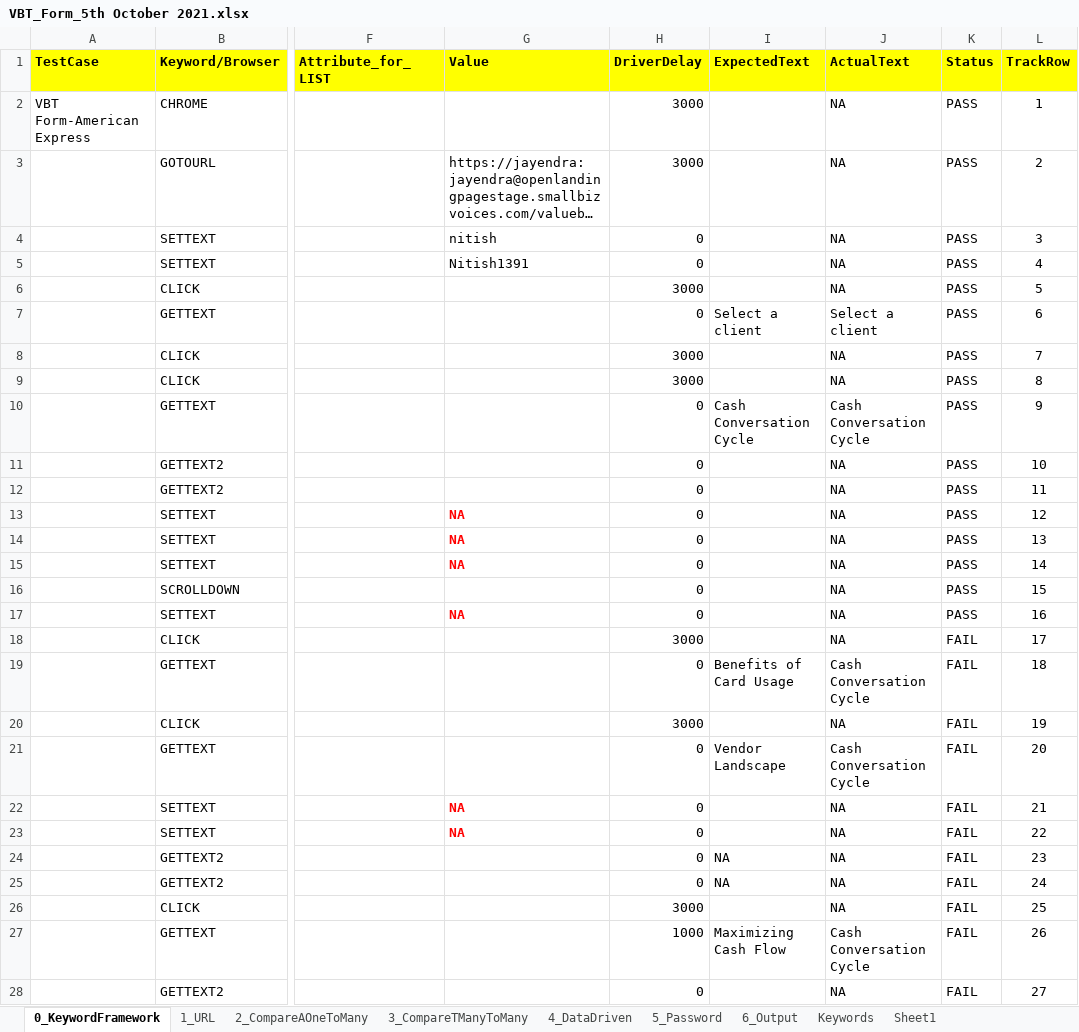
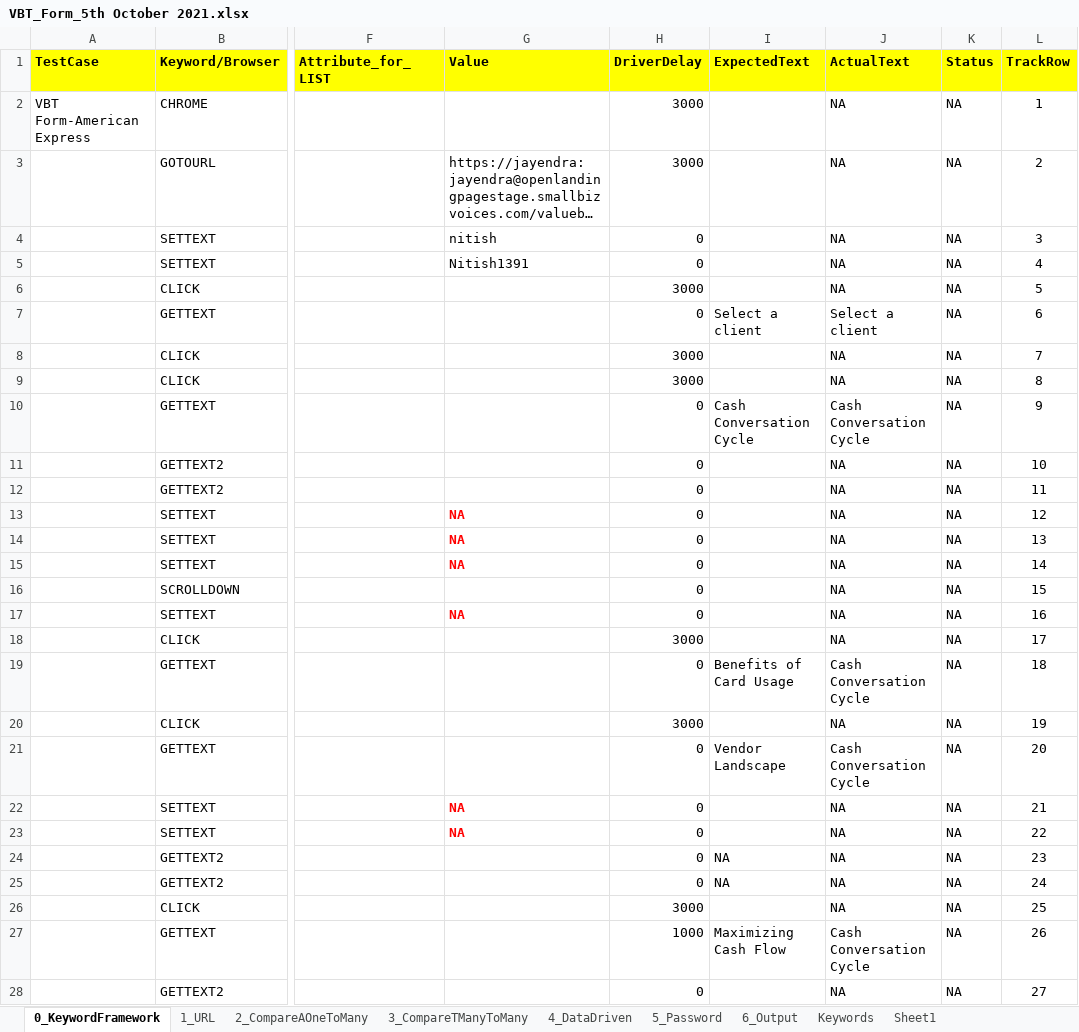
Before and after one commit to Kavyalakshmigk/hybridframework, an Excel workbook: Test cases/Nitish/VBT_Form_5th October 2021.xlsx, sheet 0_KeywordFramework, drawn as a sheet; only a part is shown, gaps mark what is left out; long unchanged cells end in …; values as stored, in another font and other column widths than the file's, no borders; conditional formats not drawn; the diff covers the shown part only; the diff names each change by its address in the sheet, - before the commit and + after, or states it on an @@ line.

Commit message:
Update VBT_Form_5th October 2021.xlsx

```diff
--- a/Test cases/Nitish/VBT_Form_5th October 2021.xlsx (sheet 0_KeywordFramework)
+++ b/Test cases/Nitish/VBT_Form_5th October 2021.xlsx (sheet 0_KeywordFramework)
-K2:K17 (Status): PASS
+K2:K17 (Status): NA
-K18:K28 (Status): FAIL
+K18:K28 (Status): NA
```
Also changed, not shown: 1 edited cell elsewhere in this sheet, sheet 6_Output.
